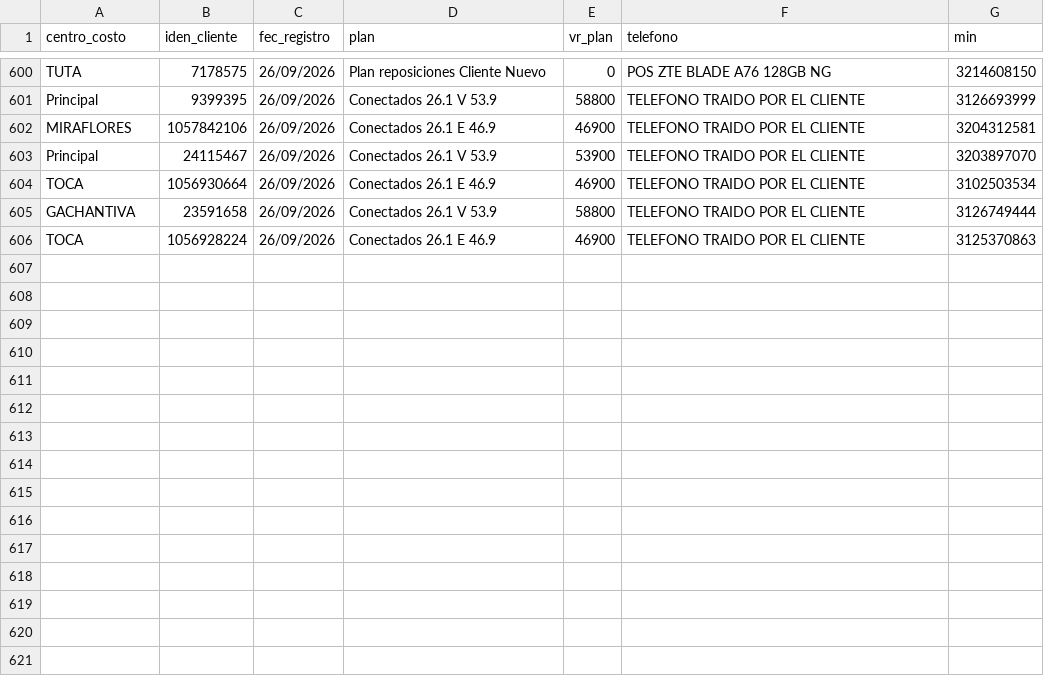
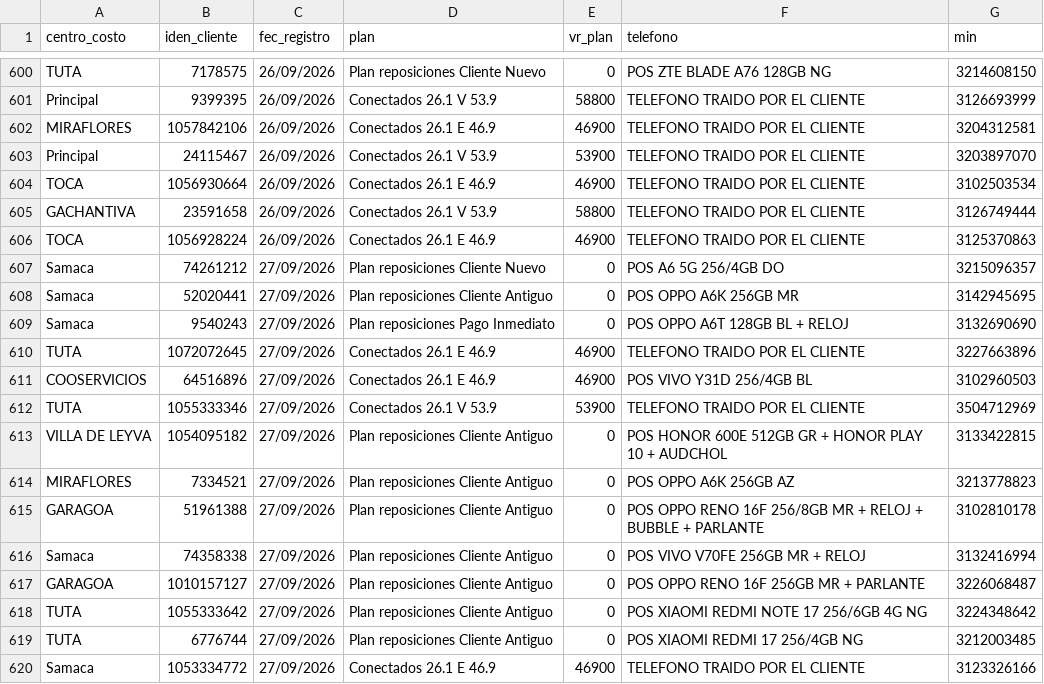
Before and after one commit to lubernu/prueba, a CSV file: Facturado_Postpago.csv, drawn as a sheet; only a part is shown, gaps mark what is left out.

Commit message:
Actualización automática: Facturado_Postpago.csv

```diff
--- a/Facturado_Postpago.csv
+++ b/Facturado_Postpago.csv
@@ -606 +606,15 @@ GACHANTIVA;23591658;26/09/2026;Conectados 26.1 V 53.9;58800;TELEFONO TRAIDO POR
 TOCA;1056928224;26/09/2026;Conectados 26.1 E 46.9;46900;TELEFONO TRAIDO POR EL CLIENTE;3125370863
+Samaca;74261212;27/09/2026;Plan reposiciones Cliente Nuevo;0;POS A6 5G 256/4GB DO;3215096357
+Samaca;52020441;27/09/2026;Plan reposiciones Cliente Antiguo;0;POS OPPO A6K 256GB MR;3142945695
+Samaca;9540243;27/09/2026;Plan reposiciones Pago Inmediato;0;POS OPPO A6T 128GB BL + RELOJ;3132690690
+TUTA;1072072645;27/09/2026;Conectados 26.1 E 46.9;46900;TELEFONO TRAIDO POR EL CLIENTE;3227663896
+COOSERVICIOS;64516896;27/09/2026;Conectados 26.1 E 46.9;46900;POS VIVO Y31D 256/4GB BL;3102960503
+TUTA;1055333346;27/09/2026;Conectados 26.1 V 53.9;53900;TELEFONO TRAIDO POR EL CLIENTE;3504712969
+VILLA DE LEYVA;1054095182;27/09/2026;Plan reposiciones Cliente Antiguo;0;POS HONOR 600E 512GB GR + HONOR PLAY 10 + AUDCHOL;3133422815
+MIRAFLORES;7334521;27/09/2026;Plan reposiciones Cliente Antiguo;0;POS OPPO A6K 256GB AZ;3213778823
+GARAGOA;51961388;27/09/2026;Plan reposiciones Cliente Antiguo;0;POS OPPO RENO 16F 256/8GB MR + RELOJ + BUBBLE + PARLANTE;3102810178
+Samaca;74358338;27/09/2026;Plan reposiciones Cliente Antiguo;0;POS VIVO V70FE 256GB MR + RELOJ;3132416994
+GARAGOA;1010157127;27/09/2026;Plan reposiciones Cliente Antiguo;0;POS OPPO RENO 16F 256GB MR + PARLANTE;3226068487
+TUTA;1055333642;27/09/2026;Plan reposiciones Cliente Antiguo;0;POS XIAOMI REDMI NOTE 17 256/6GB 4G  NG;3224348642
+TUTA;6776744;27/09/2026;Plan reposiciones Cliente Antiguo;0;POS XIAOMI REDMI 17 256/4GB NG;3212003485
+Samaca;1053334772;27/09/2026;Conectados 26.1 E 46.9;46900;TELEFONO TRAIDO POR EL CLIENTE;3123326166
```
